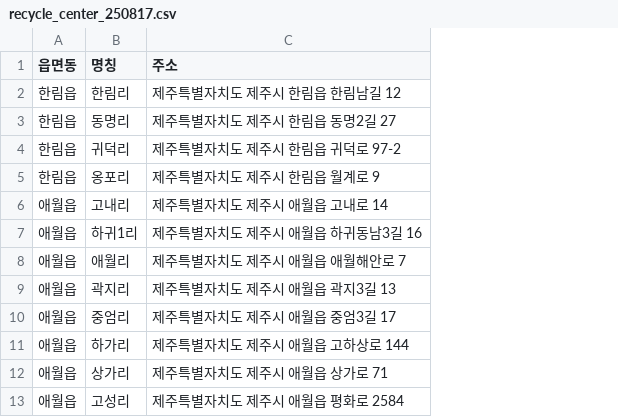
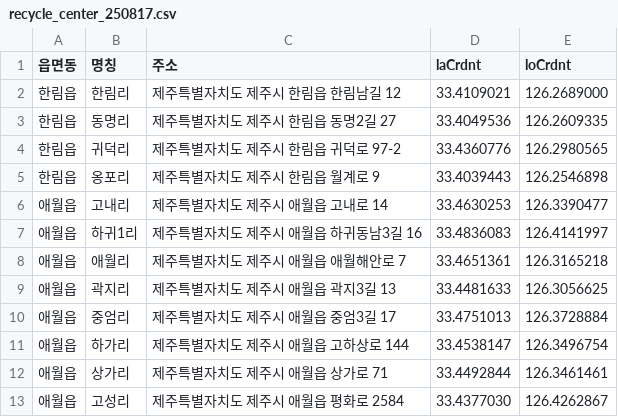
Before and after one commit to devRiot/share_jeju_cleanhouse_data, a CSV file: recycle_center_250817.csv, drawn as a sheet; only a part is shown; the diff names each change by its address in the sheet, - before the commit and + after, or states it on an @@ line.

```diff
--- a/recycle_center_250817.csv
+++ b/recycle_center_250817.csv
+column D (laCrdnt), rows 2-13: 33.4109021 | 33.4049536 | 33.4360776 | 33.4039443 | 33.4630253 | 33.4836083 | 33.4651361 | 33.4481633 | 33.4751013 | 33.4538147 | 33.4492844 | 33.4377030
+column E (loCrdnt), rows 2-13: 126.2689000 | 126.2609335 | 126.2980565 | 126.2546898 | 126.3390477 | 126.4141997 | 126.3165218 | 126.3056625 | 126.3728884 | 126.3496754 | 126.3461461 | 126.4262867
```
Also changed, not shown: 1 other file.
